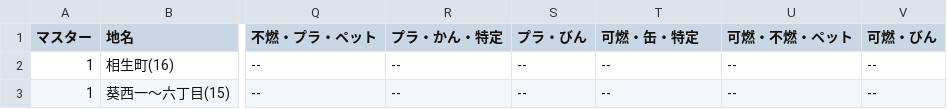
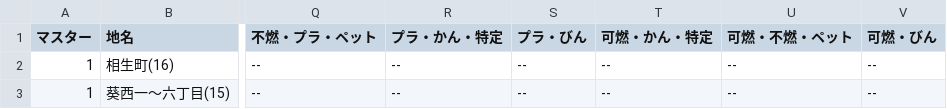
Before and after one commit to Suzuki-n/5374, a CSV file: data/area_days.csv, drawn as a sheet; only a part is shown, gaps mark what is left out; the diff names each change by its address in the sheet, - before the commit and + after, or states it on an @@ line.

Commit message:
Update area_days.csv

```diff
--- a/data/area_days.csv
+++ b/data/area_days.csv
-T1: 可燃・缶・特定
+T1: 可燃・かん・特定
```
